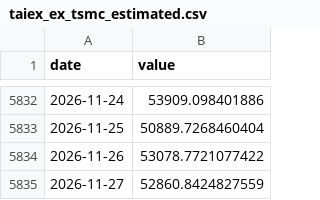
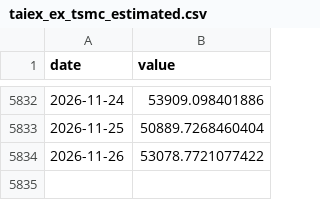
Before and after one commit to Kacaw/TAIEXtoVT, a CSV file: data/taiex_ex_tsmc_estimated.csv, drawn as a sheet; only a part is shown, gaps mark what is left out.

```diff
--- a/data/taiex_ex_tsmc_estimated.csv
+++ b/data/taiex_ex_tsmc_estimated.csv
@@ -5834,2 +5834 @@ date,value
 2026-11-26,53078.7721077422
-2026-11-27,52860.8424827559
```
Also changed, not shown: data/ewh.csv, data/ewj.csv, 6 other files.
